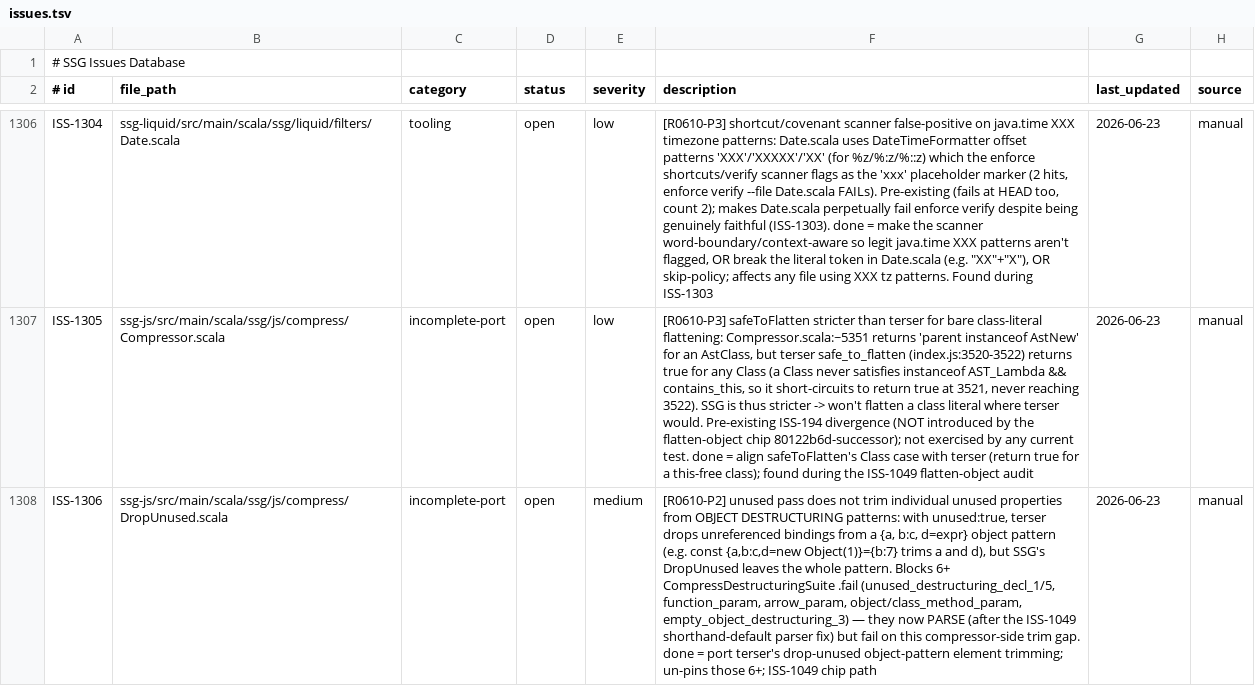
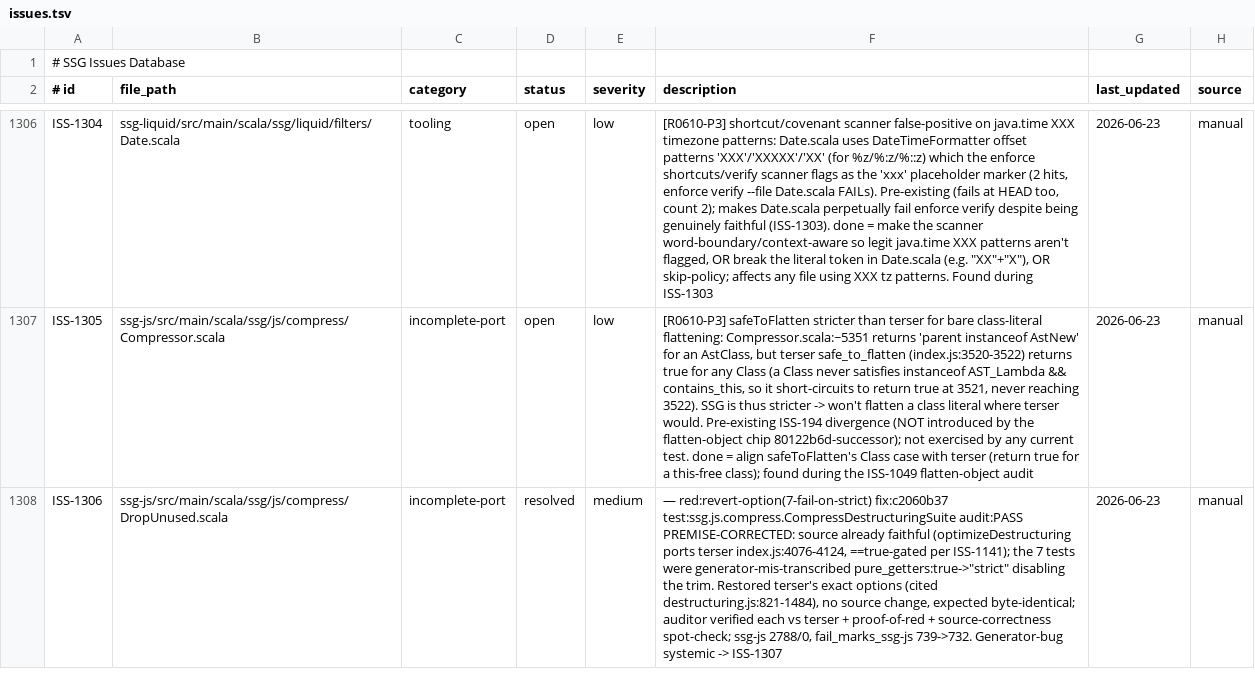
Before and after one commit to kubuszok/ssg, a TSV file: .rescale/data/issues.tsv, drawn as a sheet; only a part is shown, gaps mark what is left out; the diff covers the shown part only; the diff names each change by its address in the sheet, - before the commit and + after, or states it on an @@ line.

Commit message:
campaign: ISS-1306 resolved (destructuring test-fidelity, 7 un-pins, fail_marks_ssg-js 739->732); ISS-1307 systemic generator-mistranscription vein

```diff
--- a/.rescale/data/issues.tsv
+++ b/.rescale/data/issues.tsv
-D1308 (status): open
+D1308 (status): resolved
-F1308 (description): [R0610-P2] unused pass does not trim individual unused properties from OBJECT DESTRUCTURING patterns: with unused:true, terser drops unreferenced bindings from a {a, b:c, d=expr} object pattern (e.g. const {a,b:c,d=new Object(1)}={b:7} trims a and d), but SSG's DropUnused leaves the whole pattern. Blocks 6+ CompressDestructuringSuite .fail (unused_destructuring_decl_1/5, function_param, arrow_param, object/class_method_param, empty_object_destructuring_3) — they now PARSE (after the ISS-1049 shorthand-default parser fix) but fail on this compressor-side trim gap. done = port terser's drop-unused object-pattern element trimming; un-pins those 6+; ISS-1049 chip path
+F1308 (description): — red:revert-option(7-fail-on-strict) fix:c2060b37 test:ssg.js.compress.CompressDestructuringSuite audit:PASS PREMISE-CORRECTED: source already faithful (optimizeDestructuring ports terser index.js:4076-4124, ==true-gated per ISS-1141); the 7 tests were generator-mis-transcribed pure_getters:true->"strict" disabling the trim. Restored terser's exact options (cited destructuring.js:821-1484), no source change, expected byte-identical; auditor verified each vs terser + proof-of-red + source-correctness spot-check; ssg-js 2788/0, fail_marks_ssg-js 739->732. Generator-bug systemic -> ISS-1307
```
Also changed, not shown: 1 added row elsewhere in this file, 1 other file.
